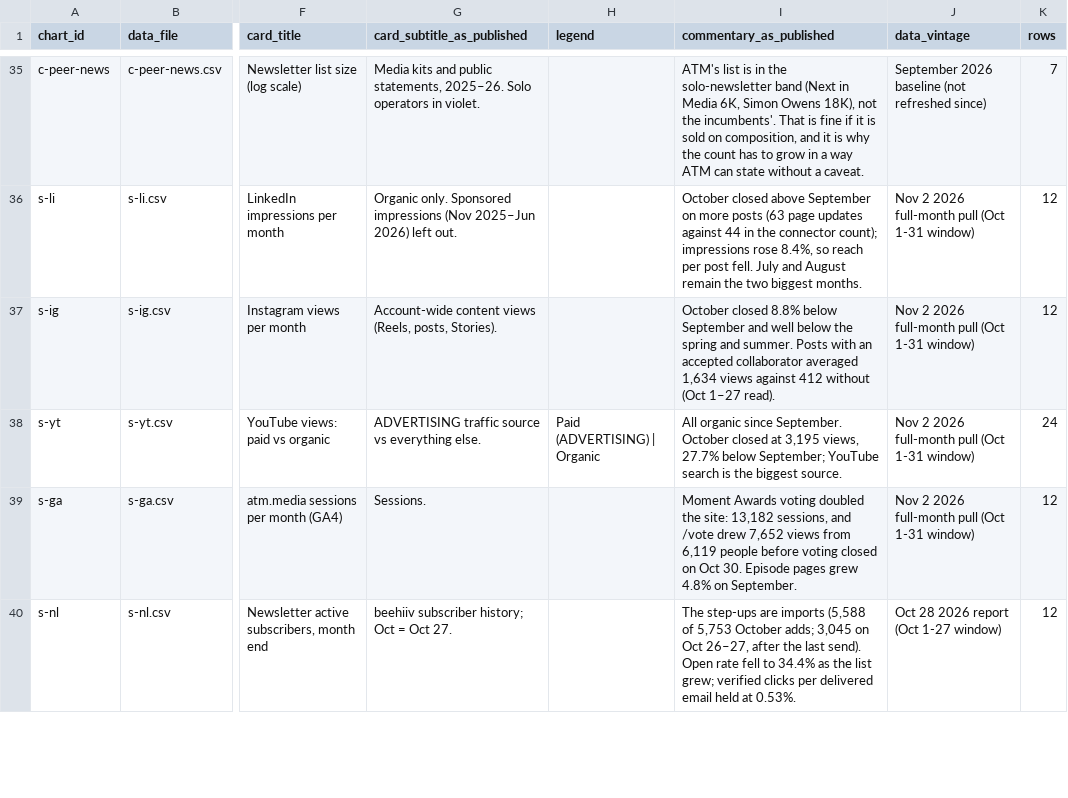
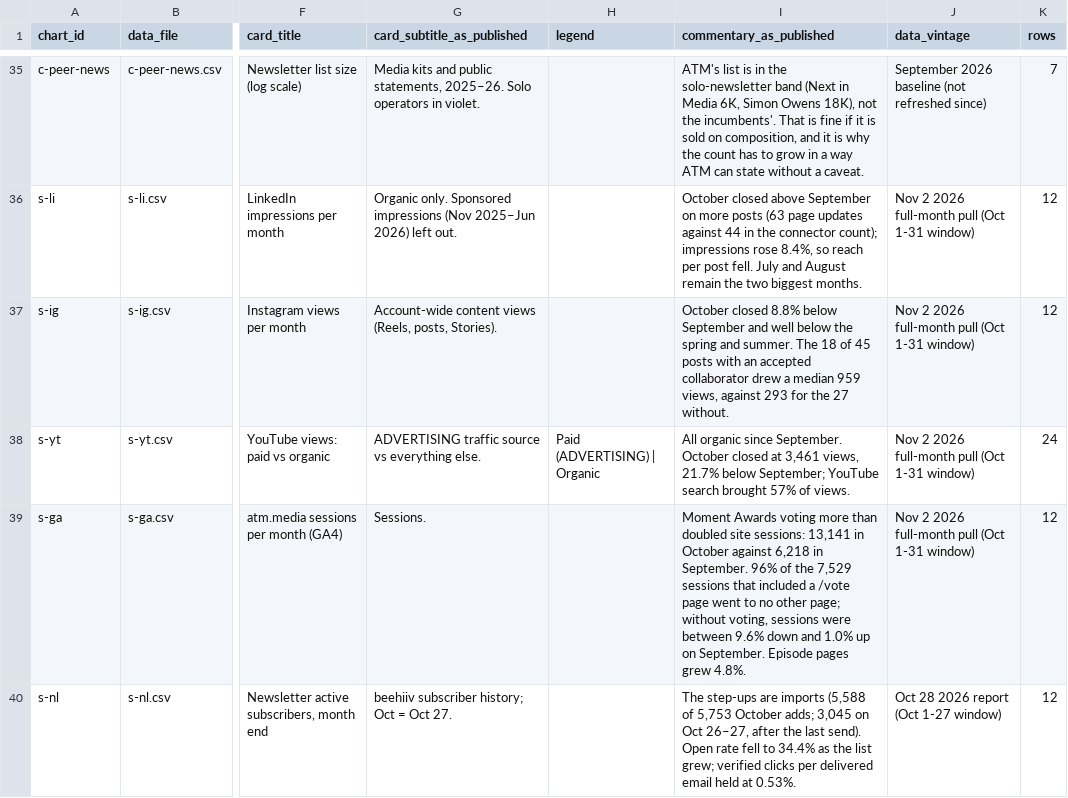
Before and after one commit to Tohomito/atm-dashboard, a CSV file: data/scorecard/chart_index.csv, drawn as a sheet; only a part is shown, gaps mark what is left out; the diff covers the shown part only; the diff names each change by its address in the sheet, - before the commit and + after, or states it on an @@ line.

```diff
--- a/data/scorecard/chart_index.csv
+++ b/data/scorecard/chart_index.csv
-I37 (commentary_as_published): …and summer. Posts with an accepted collaborator averaged 1,634 views against 412 without (Oct 1–27 read).
+I37 (commentary_as_published): …and summer. The 18 of 45 posts with an accepted collaborator drew a median 959 views, against 293 for the 27 without.
-I38 (commentary_as_published): …closed at 3,195 views, 27.7% below September; YouTube search is the biggest source.
+I38 (commentary_as_published): …closed at 3,461 views, 21.7% below September; YouTube search brought 57% of views.
-I39 (commentary_as_published): …Awards voting doubled the site: 13,182 sessions, and /vote drew 7,652 views from 6,119 people before voting closed on Oct 30. Episode pages grew 4.8% on September.
+I39 (commentary_as_published): …Awards voting more than doubled site sessions: 13,141 in October against 6,218 in September. 96% of the 7,529 sessions that included a /vote page went to no other page; without voting, sessions were between 9.6% down and 1.0% up on September. Episode pages grew 4.8%.
```
Also changed, not shown: 11 edited cells elsewhere in this file, data/monthly/charts/s-sect.csv, data/monthly/page_text.csv, 5 other files.
